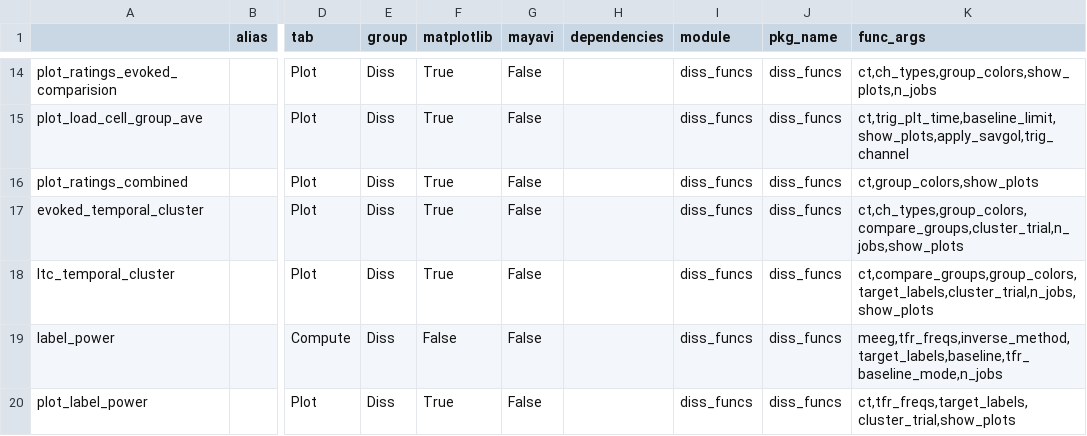
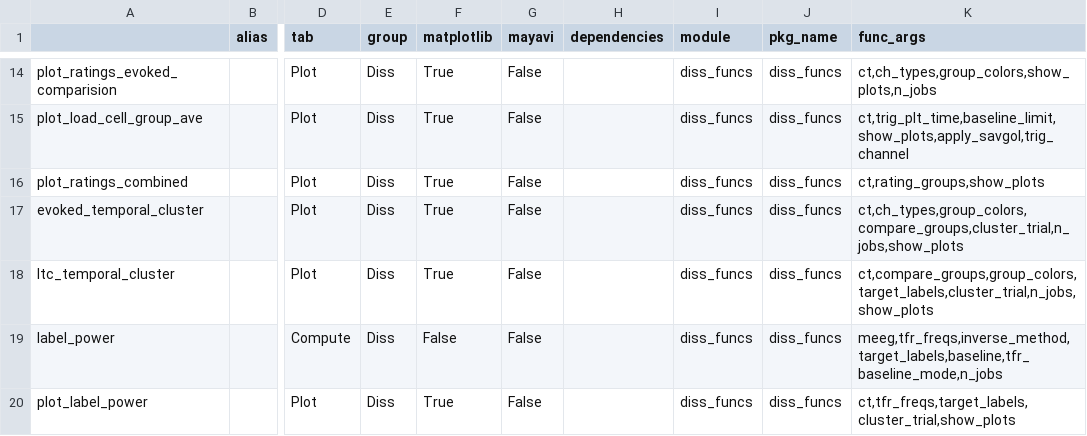
Before and after one commit to marsipu/diss_funcs, a CSV file: diss_funcs_functions.csv, drawn as a sheet; only a part is shown, gaps mark what is left out; the diff names each change by its address in the sheet, - before the commit and + after, or states it on an @@ line.

Commit message:
ratings plot improved

```diff
--- a/diss_funcs_functions.csv
+++ b/diss_funcs_functions.csv
-K16 (func_args): ct,group_colors,show_plots
+K16 (func_args): ct,rating_groups,show_plots
```
Also changed, not shown: diss_funcs_parameters.csv, 2 other files.
